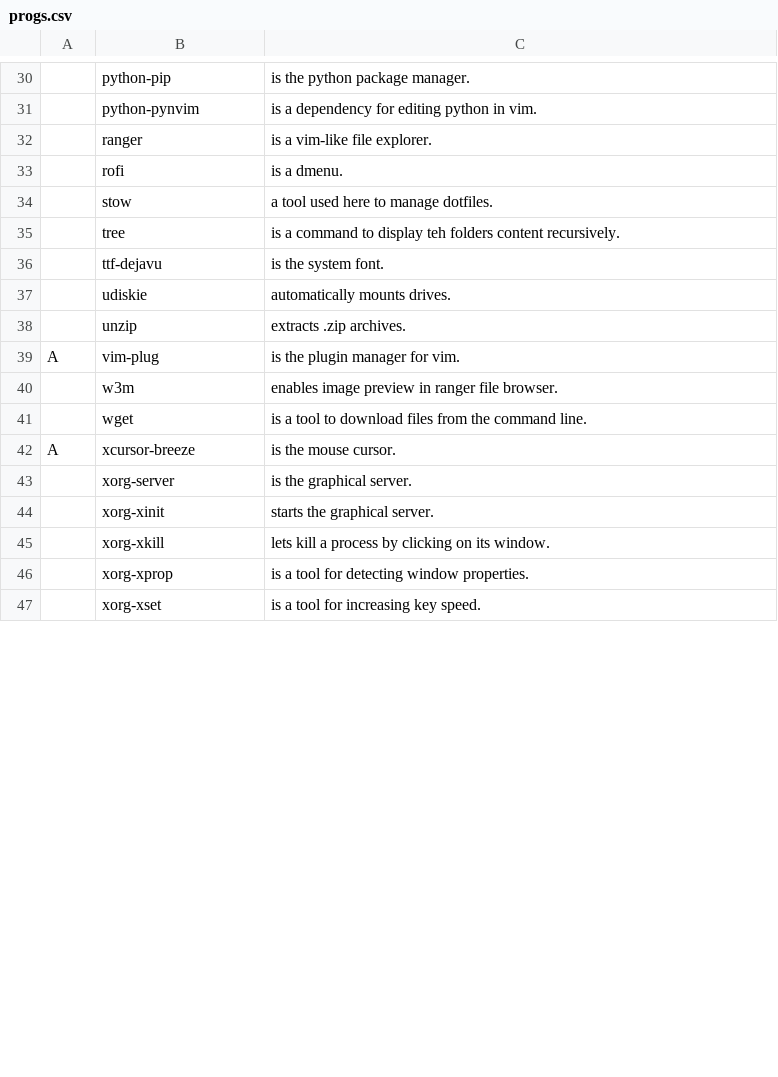
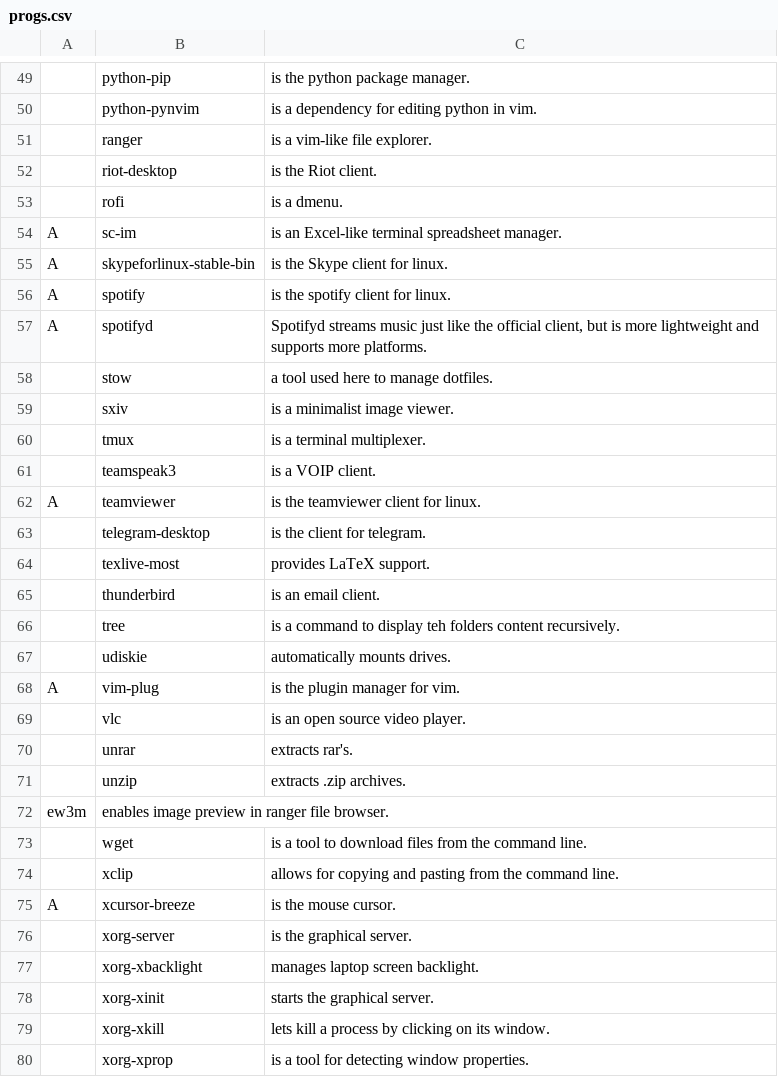
Before and after one commit to GaetanLepage/LARBS, a CSV file: progs.csv, drawn as a sheet; only a part is shown, gaps mark what is left out; the shorter side is filled out with more unchanged rows; removed rows and columns are numbered as before the commit, all else as after; the diff covers the shown part only; the diff names each change by its address in the sheet, - before the commit and + after, or states it on an @@ line.

Commit message:
put back the full list of programs

```diff
--- a/progs.csv
+++ b/progs.csv
+row 52:  | riot-desktop | is the Riot client.
+row 54: A | sc-im | is an Excel-like terminal spreadsheet manager.
+row 55: A | skypeforlinux-stable-bin | is the Skype client for linux.
+row 56: A | spotify | is the spotify client for linux.
+row 57: A | spotifyd | Spotifyd streams music just like the official client, but is more lightweight and supports more platforms.
+row 59:  | sxiv | is a minimalist image viewer.
+row 60:  | tmux | is a terminal multiplexer.
+row 61:  | teamspeak3 | is a VOIP client.
+row 62: A | teamviewer | is the teamviewer client for linux.
+row 63:  | telegram-desktop | is the client for telegram.
+row 64:  | texlive-most | provides LaTeX support.
+row 65:  | thunderbird | is an email client.
-row 36:  | ttf-dejavu | is the system font.
@@ row 39 moved to row 68: A @@
+row 69:  | vlc | is an open source video player.
+row 70:  | unrar | extracts rar's.
-row 40:  | w3m | enables image preview in ranger file browser.
+row 72: ew3m | enables image preview in ranger file browser.
+row 74:  | xclip | allows for copying and pasting from the command line.
+row 77:  | xorg-xbacklight | manages laptop screen backlight.
```
Also changed, not shown: 22 added rows and 1 moved row elsewhere in this file, 1 other file.
